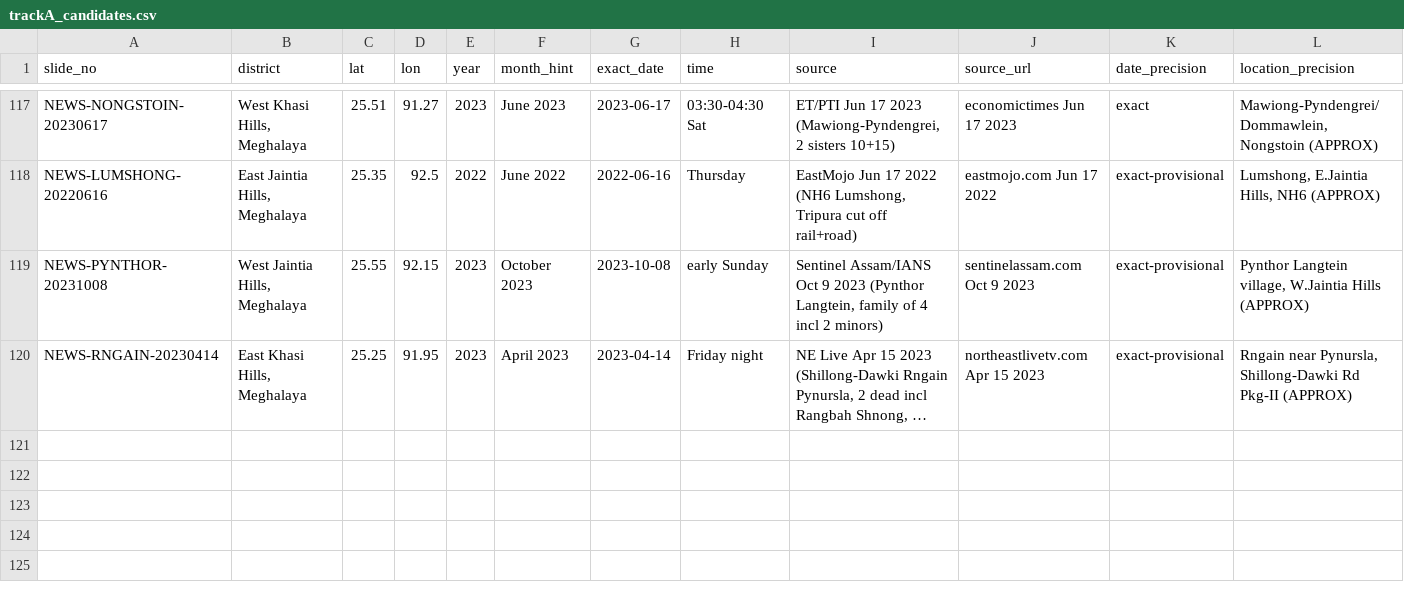
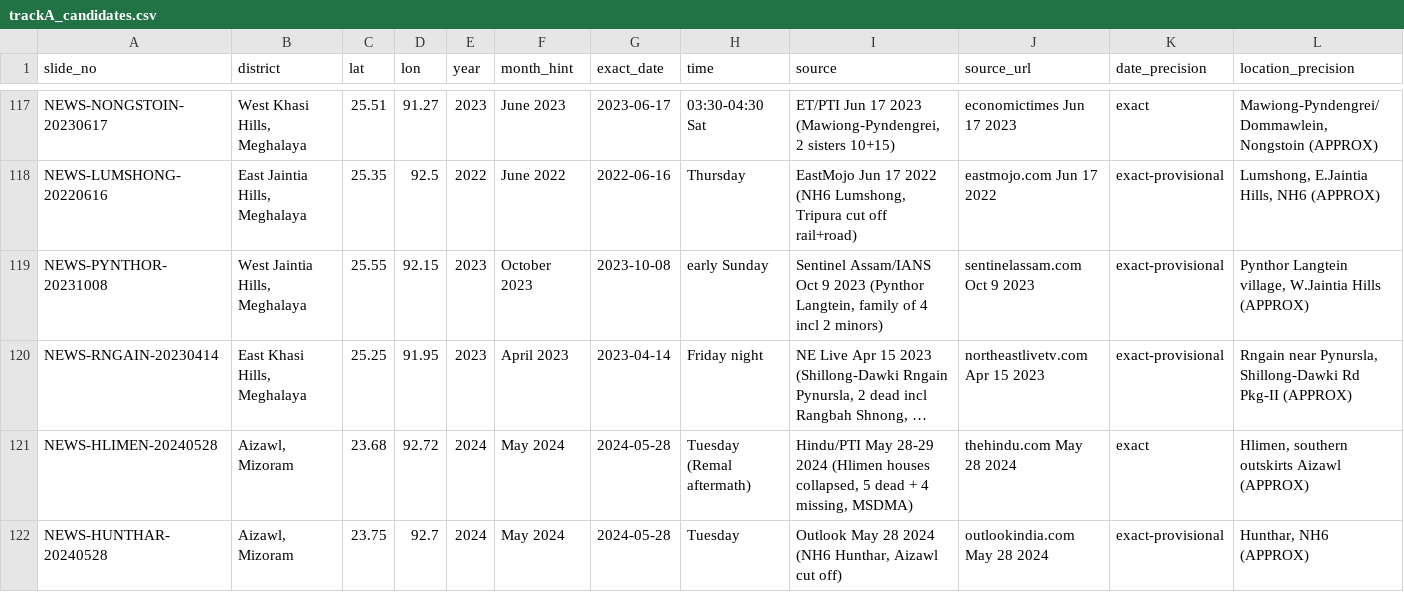
Before and after one commit to Gupta-Sarthak-358/Talus, a CSV file: data/sih26001/evidence/trackA_candidates.csv, drawn as a sheet; only a part is shown, gaps mark what is left out; long unchanged cells end in …; rows hold the shown columns only; the diff covers the shown part only; the diff names each change by its address in the sheet, - before the commit and + after, or states it on an @@ line.

Commit message:
Phase IV-A pass 6: 29-Mile series complete (pool 16->17), Remal transfer + quarry reject

```diff
--- a/data/sih26001/evidence/trackA_candidates.csv
+++ b/data/sih26001/evidence/trackA_candidates.csv
+row 121: NEWS-HLIMEN-20240528 | Aizawl, Mizoram | 23.68 | 92.72 | 2024 | May 2024 | 2024-05-28 | Tuesday (Remal aftermath) | Hindu/PTI May 28-29 2024 (Hlimen houses collapsed, 5 dead + 4 missing, MSDMA) | thehindu.com May 28 2024 | exact | Hlimen, southern outskirts Aizawl (APPROX)
+row 122: NEWS-HUNTHAR-20240528 | Aizawl, Mizoram | 23.75 | 92.7 | 2024 | May 2024 | 2024-05-28 | Tuesday | Outlook May 28 2024 (NH6 Hunthar, Aizawl cut off) | outlookindia.com May 28 2024 | exact-provisional | Hunthar, NH6 (APPROX)
```
Also changed, not shown: 1 added row and 13 edited cells elsewhere in this file, data/sih26001/evidence/championship_events_v1.csv, 2 other files.
